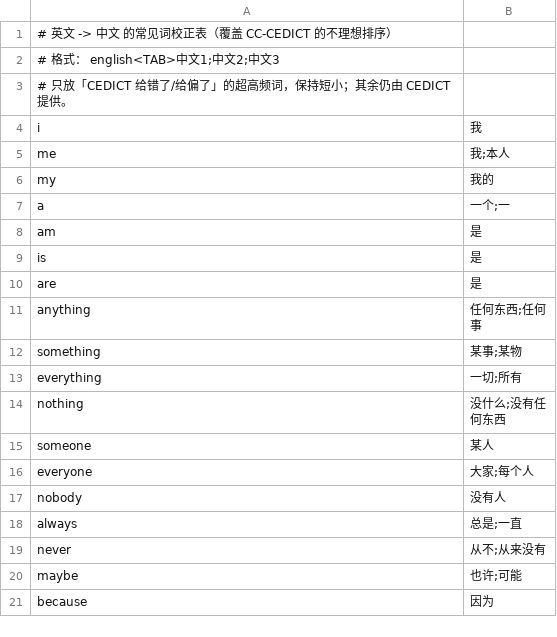
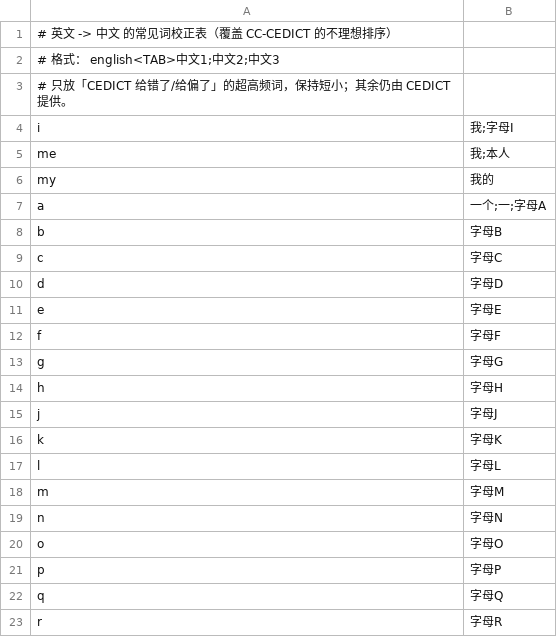
Before and after one commit to FrankieYuan8828/AI-DualType, a TSV file: data/en_overrides.tsv, drawn as a sheet; only a part is shown; the shorter side is filled out with more unchanged rows; the diff covers the shown part only.

```diff
--- a/data/en_overrides.tsv
+++ b/data/en_overrides.tsv
@@ -3,5 +3,21 @@
 # 只放「CEDICT 给错了/给偏了」的超高频词，保持短小；其余仍由 CEDICT 提供。
-i	我
+i	我;字母I
 me	我;本人
 my	我的
-a	一个;一
+a	一个;一;字母A
+b	字母B
+c	字母C
+d	字母D
+e	字母E
+f	字母F
+g	字母G
+h	字母H
+j	字母J
+k	字母K
+l	字母L
+m	字母M
+n	字母N
+o	字母O
+p	字母P
+q	字母Q
+r	字母R
```
Also changed, not shown: 69 added rows elsewhere in this file, 11 other files.
